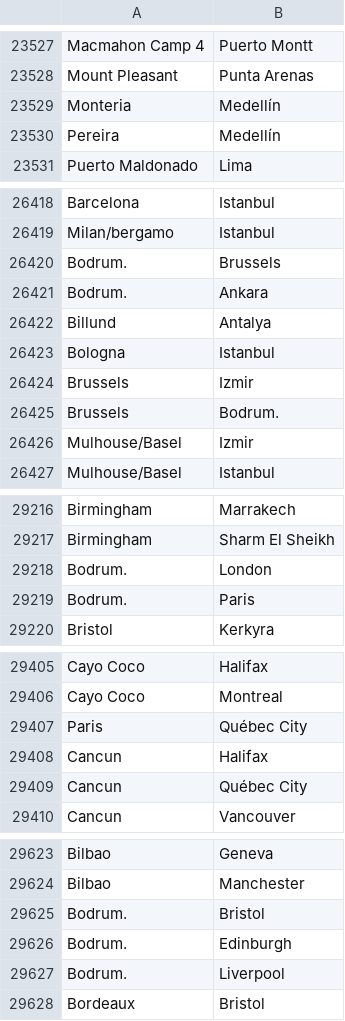
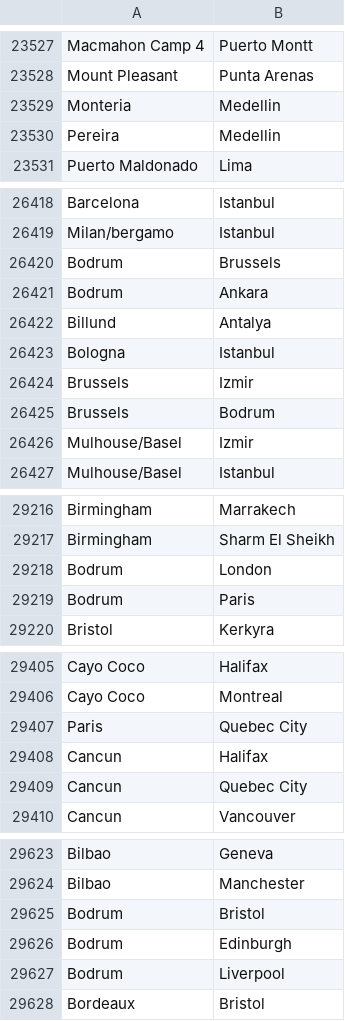
Before and after one commit to djtfoo/FlightScheduling, a CSV file: routedata/routeslargest.csv, drawn as a sheet; only a part is shown, gaps mark what is left out; the diff covers the shown part only; the diff names each change by its address in the sheet, - before the commit and + after, or states it on an @@ line.

```diff
--- a/routedata/routeslargest.csv
+++ b/routedata/routeslargest.csv
-B23529:B23530: Medellín
+B23529:B23530: Medellin
-A26420:A26421: Bodrum.
+A26420:A26421: Bodrum
-B26425: Bodrum.
+B26425: Bodrum
-A29218:A29219: Bodrum.
+A29218:A29219: Bodrum
-B29407: Québec City
+B29407: Quebec City
-B29409: Québec City
+B29409: Quebec City
-A29625:A29627: Bodrum.
+A29625:A29627: Bodrum
```
Also changed, not shown: 77 edited cells elsewhere in this file.
